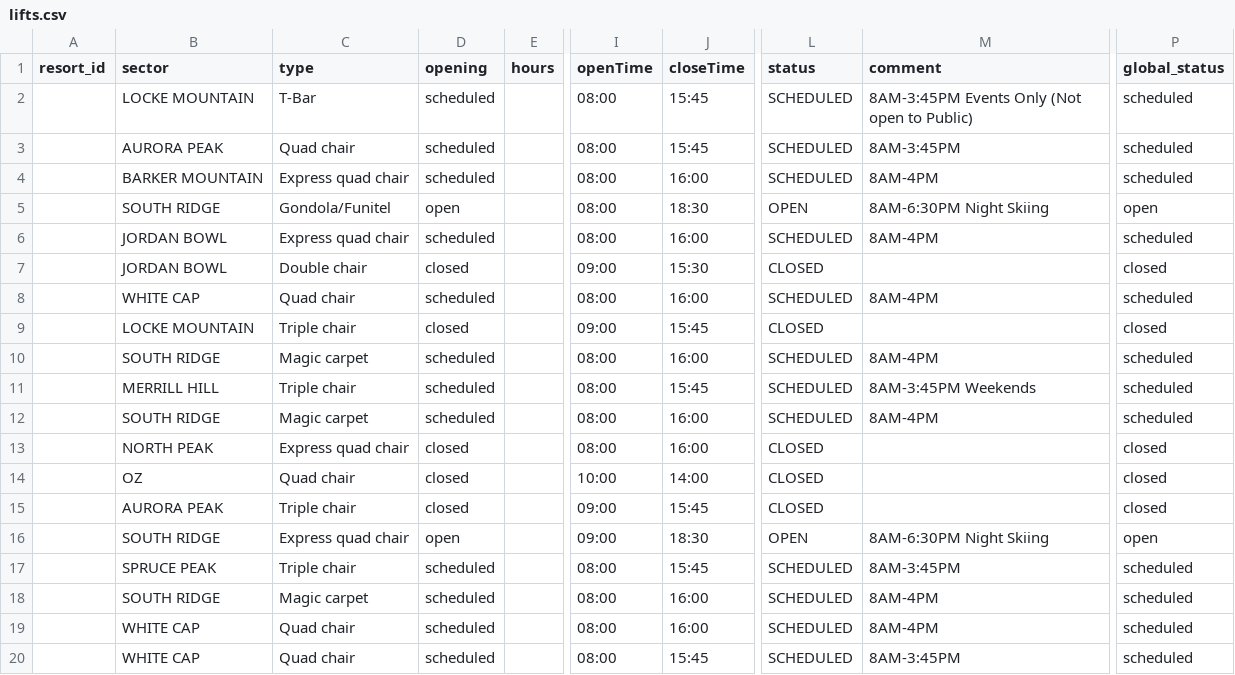
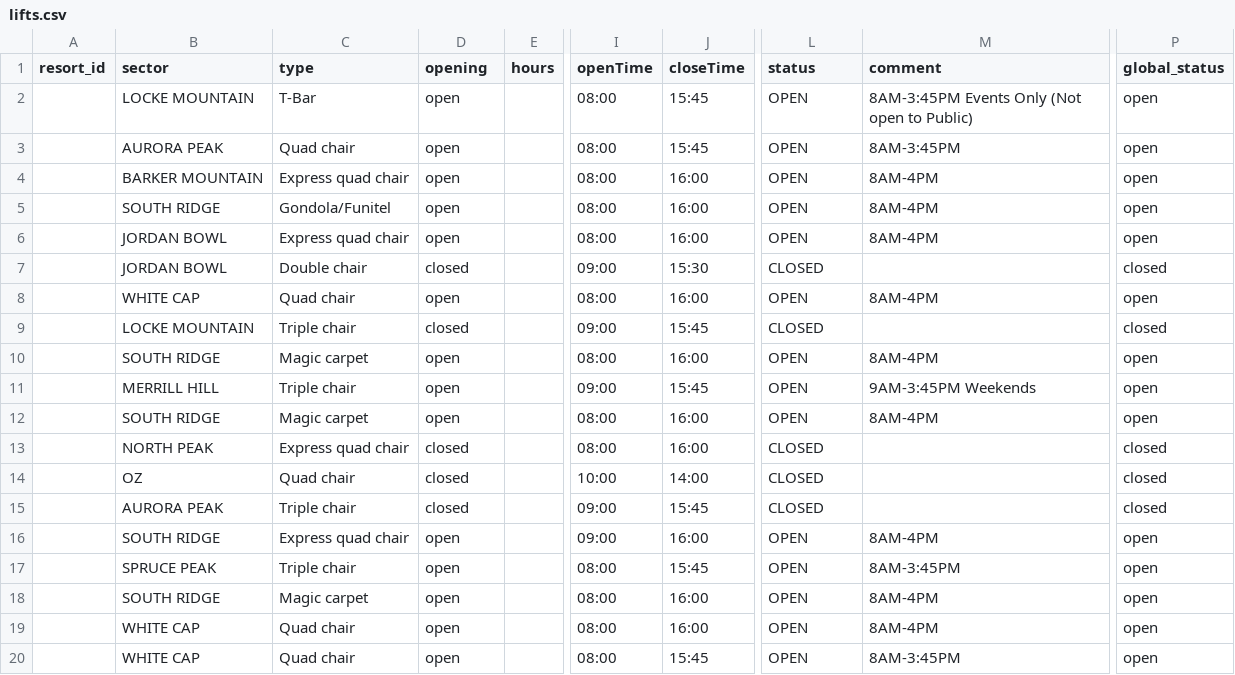
Before and after one commit to abkfenris/SundayRiverConditions, a CSV file: lifts.csv, drawn as a sheet; only a part is shown, gaps mark what is left out; the diff names each change by its address in the sheet, - before the commit and + after, or states it on an @@ line.

```diff
--- a/lifts.csv
+++ b/lifts.csv
-D2:D4 (opening): scheduled
+D2:D4 (opening): open
-L2:L4 (status): SCHEDULED
+L2:L4 (status): OPEN
-P2:P4 (global_status): scheduled
+P2:P4 (global_status): open
-J5 (closeTime): 18:30
+J5 (closeTime): 16:00
-M5 (comment): 8AM-6:30PM Night Skiing
+M5 (comment): 8AM-4PM
-D6 (opening): scheduled
+D6 (opening): open
-L6 (status): SCHEDULED
+L6 (status): OPEN
-P6 (global_status): scheduled
+P6 (global_status): open
-D8 (opening): scheduled
+D8 (opening): open
-L8 (status): SCHEDULED
+L8 (status): OPEN
-P8 (global_status): scheduled
+P8 (global_status): open
-D10:D12 (opening): scheduled
+D10:D12 (opening): open
-L10:L12 (status): SCHEDULED
+L10:L12 (status): OPEN
-P10:P12 (global_status): scheduled
+P10:P12 (global_status): open
-I11 (openTime): 08:00
+I11 (openTime): 09:00
-M11 (comment): 8AM-3:45PM Weekends
+M11 (comment): 9AM-3:45PM Weekends
-J16 (closeTime): 18:30
+J16 (closeTime): 16:00
-M16 (comment): 8AM-6:30PM Night Skiing
+M16 (comment): 8AM-4PM
-D17:D20 (opening): scheduled
+D17:D20 (opening): open
-L17:L20 (status): SCHEDULED
+L17:L20 (status): OPEN
-P17:P20 (global_status): scheduled
+P17:P20 (global_status): open
```
Also changed, not shown: trails.csv, 1 other file.
